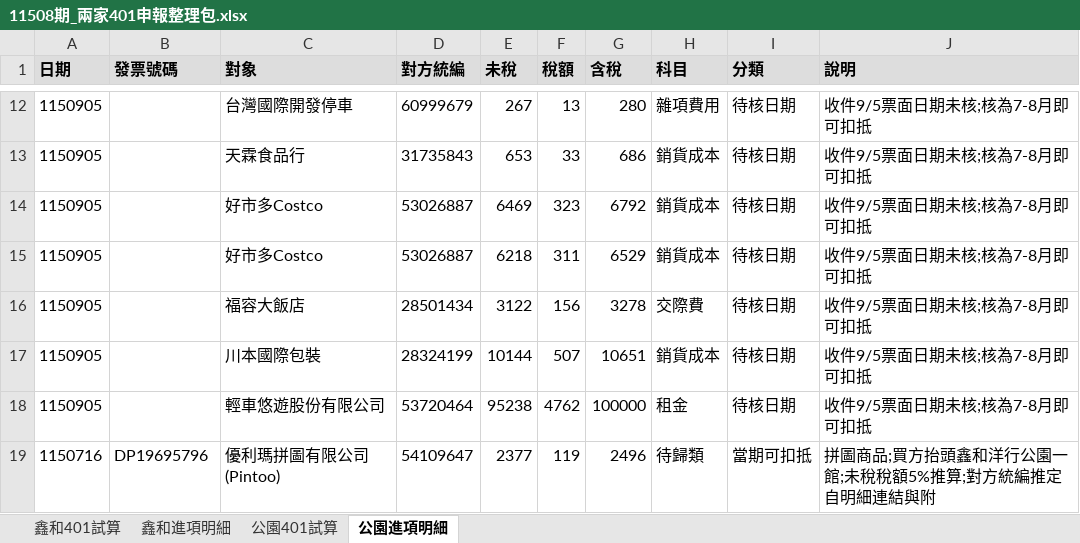
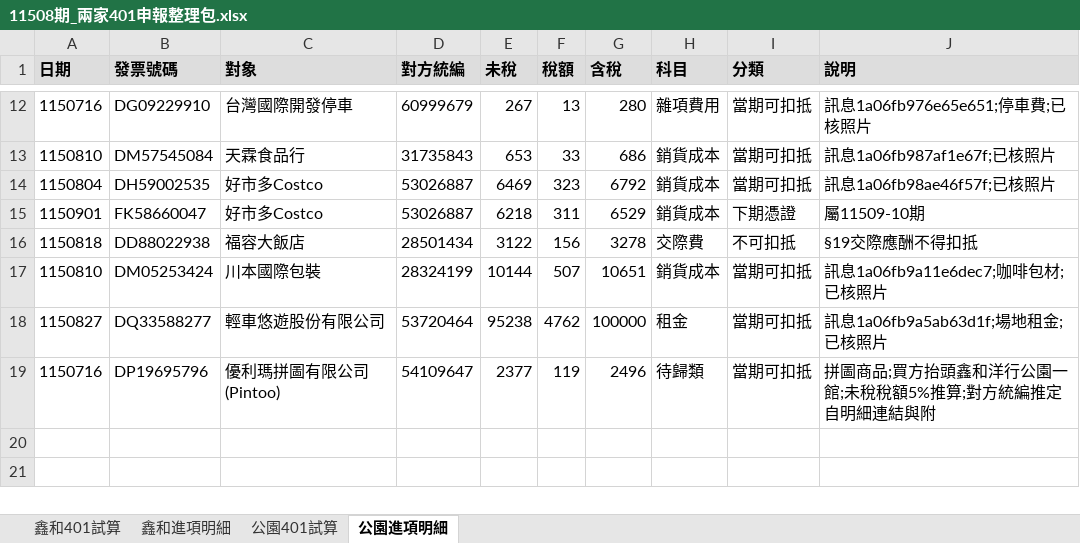
Before and after one commit to onlycoffee99/home-1, an Excel workbook: 記帳/申報/11508/11508期_兩家401申報整理包.xlsx, sheet 公園進項明細, drawn as a sheet; only a part is shown, gaps mark what is left out; values as stored, in another font and other column widths than the file's, no borders; the diff covers the shown part only; the diff names each change by its address in the sheet, - before the commit and + after, or states it on an @@ line.

```diff
--- a/記帳/申報/11508/11508期_兩家401申報整理包.xlsx (sheet 公園進項明細)
+++ b/記帳/申報/11508/11508期_兩家401申報整理包.xlsx (sheet 公園進項明細)
-A12 (日期): 1150905
+A12 (日期): 1150716
-B12 (發票號碼): (empty)
+B12 (發票號碼): DG09229910
-I12:I14 (分類): 待核日期
+I12:I14 (分類): 當期可扣抵
-J12 (說明): 收件9/5票面日期未核;核為7-8月即可扣抵
+J12 (說明): 訊息1a06fb976e65e651;停車費;已核照片
-A13 (日期): 1150905
+A13 (日期): 1150810
-B13 (發票號碼): (empty)
+B13 (發票號碼): DM57545084
-J13 (說明): 收件9/5票面日期未核;核為7-8月即可扣抵
+J13 (說明): 訊息1a06fb987af1e67f;已核照片
-A14 (日期): 1150905
+A14 (日期): 1150804
-B14 (發票號碼): (empty)
+B14 (發票號碼): DH59002535
-J14 (說明): 收件9/5票面日期未核;核為7-8月即可扣抵
+J14 (說明): 訊息1a06fb98ae46f57f;已核照片
-A15 (日期): 1150905
+A15 (日期): 1150901
-B15 (發票號碼): (empty)
+B15 (發票號碼): FK58660047
-I15 (分類): 待核日期
+I15 (分類): 下期憑證
-J15 (說明): 收件9/5票面日期未核;核為7-8月即可扣抵
+J15 (說明): 屬11509-10期
-A16 (日期): 1150905
+A16 (日期): 1150818
-B16 (發票號碼): (empty)
+B16 (發票號碼): DD88022938
-I16 (分類): 待核日期
+I16 (分類): 不可扣抵
-J16 (說明): 收件9/5票面日期未核;核為7-8月即可扣抵
+J16 (說明): §19交際應酬不得扣抵
-A17 (日期): 1150905
+A17 (日期): 1150810
-B17 (發票號碼): (empty)
+B17 (發票號碼): DM05253424
-I17:I18 (分類): 待核日期
+I17:I18 (分類): 當期可扣抵
-J17 (說明): 收件9/5票面日期未核;核為7-8月即可扣抵
+J17 (說明): 訊息1a06fb9a11e6dec7;咖啡包材;已核照片
-A18 (日期): 1150905
+A18 (日期): 1150827
-B18 (發票號碼): (empty)
+B18 (發票號碼): DQ33588277
-J18 (說明): 收件9/5票面日期未核;核為7-8月即可扣抵
+J18 (說明): 訊息1a06fb9a5ab63d1f;場地租金;已核照片
```
Also changed, not shown: 36 edited cells elsewhere in this sheet, sheet 公園401試算, sheet 鑫和401試算, 1 other file.
